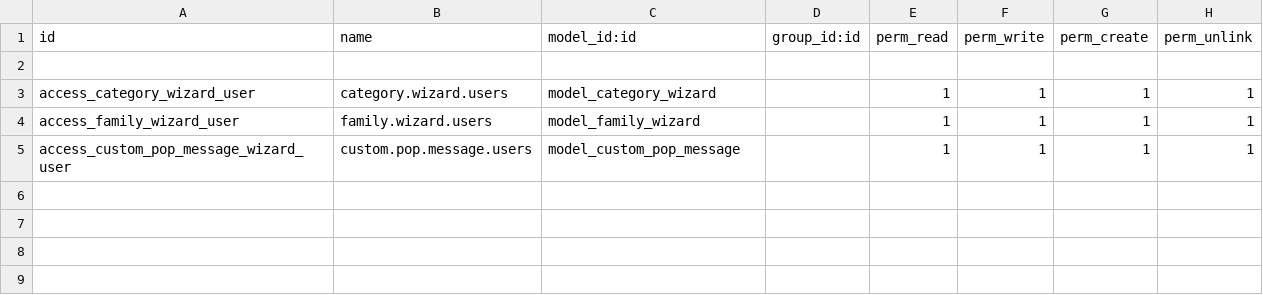
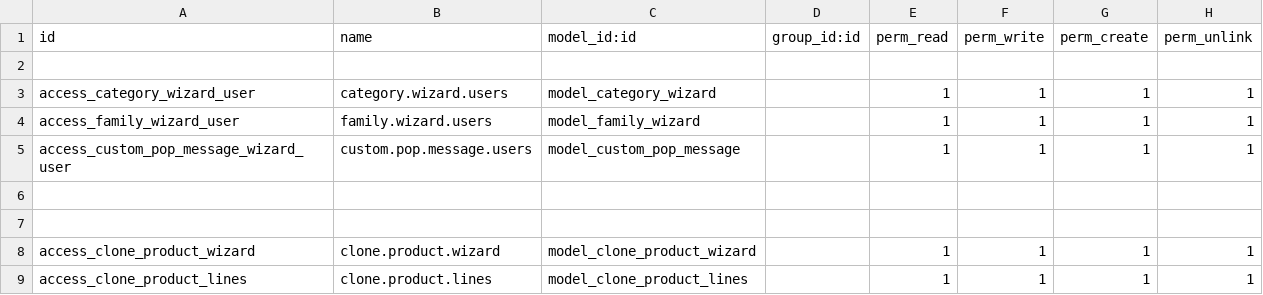
Before and after one commit to NavabrindDevops/odoopimdev, a CSV file: odoo/custom_addons/pim_mass_edit_panel/security/ir.model.access.csv, drawn as a sheet.

Commit message:
clone product and completness

```diff
--- a/odoo/custom_addons/pim_mass_edit_panel/security/ir.model.access.csv
+++ b/odoo/custom_addons/pim_mass_edit_panel/security/ir.model.access.csv
@@ -5 +5,5 @@ access_family_wizard_user,family.wizard.users,model_family_wizard,,1,1,1,1
 access_custom_pop_message_wizard_user,custom.pop.message.users,model_custom_pop_message,,1,1,1,1
+
+
+access_clone_product_wizard,clone.product.wizard,model_clone_product_wizard,,1,1,1,1
+access_clone_product_lines,clone.product.lines,model_clone_product_lines,,1,1,1,1
```
Also changed, not shown: odoo/custom_addons/pim_ext/security/ir.model.access.csv, 19 other files.
